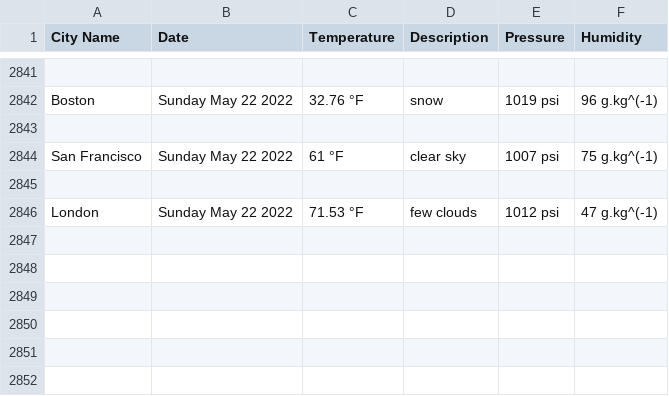
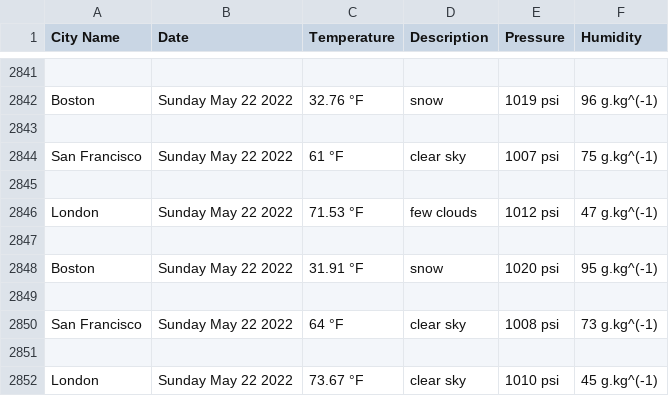
Before and after one commit to handel-fan/pythonic-weather, a CSV file: weather.csv, drawn as a sheet; only a part is shown, gaps mark what is left out; the diff names each change by its address in the sheet, - before the commit and + after, or states it on an @@ line.

```diff
--- a/weather.csv
+++ b/weather.csv
+row 2847: (empty)
+row 2848: Boston | Sunday May 22 2022 | 31.91 °F | snow | 1020 psi | 95 g.kg^(-1)
+row 2849: (empty)
+row 2850: San Francisco | Sunday May 22 2022 | 64 °F | clear sky | 1008 psi | 73 g.kg^(-1)
+row 2851: (empty)
+row 2852: London | Sunday May 22 2022 | 73.67 °F | clear sky | 1010 psi | 45 g.kg^(-1)
```
